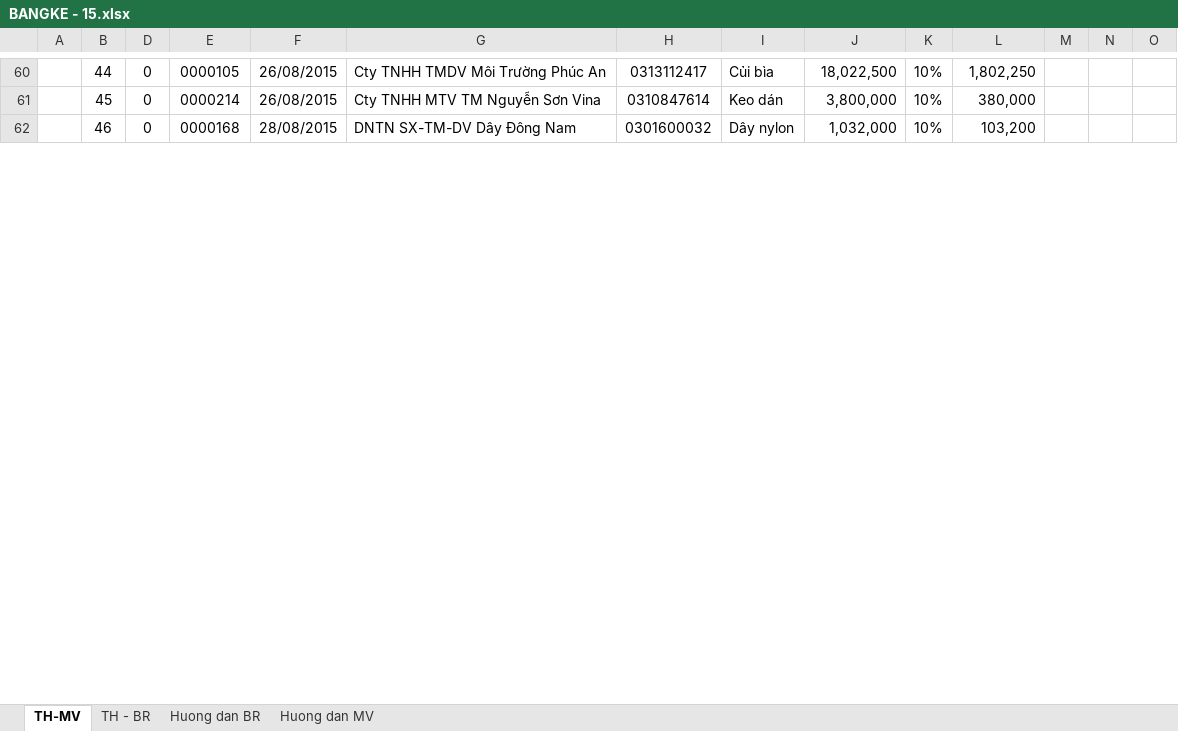
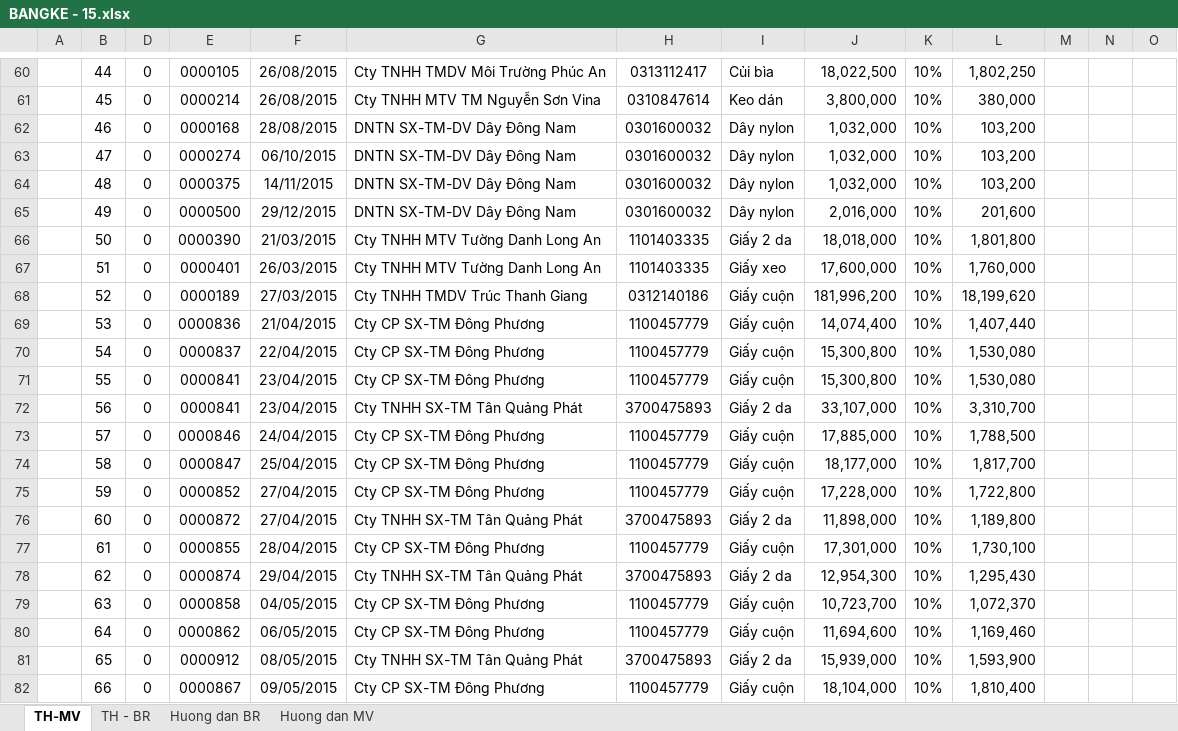
Before and after one commit to vuphuong11/KIM-DUNG-PHAT, an Excel workbook: SO SACH/0310686815/2015/BANGKE - 15.xlsx, sheet TH-MV, drawn as a sheet; only a part is shown, gaps mark what is left out; values as stored, in another font and other column widths than the file's, no borders; charts and pictures not drawn; the diff covers the shown part only; the diff names each change by its address in the sheet, - before the commit and + after, or states it on an @@ line.

```diff
--- a/SO SACH/0310686815/2015/BANGKE - 15.xlsx (sheet TH-MV)
+++ b/SO SACH/0310686815/2015/BANGKE - 15.xlsx (sheet TH-MV)
@@ row 63 unhidden:  | 47 | 0 | 0000274 | 06/10/2015 | DNTN SX-TM-DV Dây Đông Nam | 0301600032 | Dây nylon | 1,032,000 | 10% | 103,200 | 4 @@
@@ row 64 unhidden:  | 48 | 0 | 0000375 | 14/11/2015 | DNTN SX-TM-DV Dây Đông Nam | 0301600032 | Dây nylon | 1,032,000 | 10% | 103,200 | 4 @@
@@ row 65 unhidden:  | 49 | 0 | 0000500 | 29/12/2015 | DNTN SX-TM-DV Dây Đông Nam | 0301600032 | Dây nylon | 2,016,000 | 10% | 201,600 | 4 @@
+row 66:  | 50 | 0 | 0000390 | 21/03/2015 | Cty TNHH MTV Tường Danh Long An | 1101403335 | Giấy 2 da | 18,018,000 | 10% | 1,801,800 | 1
+row 67:  | 51 | 0 | 0000401 | 26/03/2015 | Cty TNHH MTV Tường Danh Long An | 1101403335 | Giấy xeo | 17,600,000 | 10% | 1,760,000 | 1
+row 68:  | 52 | 0 | 0000189 | 27/03/2015 | Cty TNHH TMDV Trúc Thanh Giang | 0312140186 | Giấy cuộn | 181,996,200 | 10% | 18,199,620 | 2
+row 69:  | 53 | 0 | 0000836 | 21/04/2015 | Cty CP SX-TM Đông Phương | 1100457779 | Giấy cuộn | 14,074,400 | 10% | 1,407,440 | 2
+row 70:  | 54 | 0 | 0000837 | 22/04/2015 | Cty CP SX-TM Đông Phương | 1100457779 | Giấy cuộn | 15,300,800 | 10% | 1,530,080 | 2
+row 71:  | 55 | 0 | 0000841 | 23/04/2015 | Cty CP SX-TM Đông Phương | 1100457779 | Giấy cuộn | 15,300,800 | 10% | 1,530,080 | 2
+row 72:  | 56 | 0 | 0000841 | 23/04/2015 | Cty TNHH SX-TM Tân Quảng Phát | 3700475893 | Giấy 2 da | 33,107,000 | 10% | 3,310,700 | 2
+row 73:  | 57 | 0 | 0000846 | 24/04/2015 | Cty CP SX-TM Đông Phương | 1100457779 | Giấy cuộn | 17,885,000 | 10% | 1,788,500 | 2
+row 74:  | 58 | 0 | 0000847 | 25/04/2015 | Cty CP SX-TM Đông Phương | 1100457779 | Giấy cuộn | 18,177,000 | 10% | 1,817,700 | 2
+row 75:  | 59 | 0 | 0000852 | 27/04/2015 | Cty CP SX-TM Đông Phương | 1100457779 | Giấy cuộn | 17,228,000 | 10% | 1,722,800 | 2
+row 76:  | 60 | 0 | 0000872 | 27/04/2015 | Cty TNHH SX-TM Tân Quảng Phát | 3700475893 | Giấy 2 da | 11,898,000 | 10% | 1,189,800 | 2
+row 77:  | 61 | 0 | 0000855 | 28/04/2015 | Cty CP SX-TM Đông Phương | 1100457779 | Giấy cuộn | 17,301,000 | 10% | 1,730,100 | 2
+row 78:  | 62 | 0 | 0000874 | 29/04/2015 | Cty TNHH SX-TM Tân Quảng Phát | 3700475893 | Giấy 2 da | 12,954,300 | 10% | 1,295,430 | 2
+row 79:  | 63 | 0 | 0000858 | 04/05/2015 | Cty CP SX-TM Đông Phương | 1100457779 | Giấy cuộn | 10,723,700 | 10% | 1,072,370 | 2
+row 80:  | 64 | 0 | 0000862 | 06/05/2015 | Cty CP SX-TM Đông Phương | 1100457779 | Giấy cuộn | 11,694,600 | 10% | 1,169,460 | 2
+row 81:  | 65 | 0 | 0000912 | 08/05/2015 | Cty TNHH SX-TM Tân Quảng Phát | 3700475893 | Giấy 2 da | 15,939,000 | 10% | 1,593,900 | 2
+row 82:  | 66 | 0 | 0000867 | 09/05/2015 | Cty CP SX-TM Đông Phương | 1100457779 | Giấy cuộn | 18,104,000 | 10% | 1,810,400 | 2
```
Also changed, not shown: 115 added rows, 25 hidden or unhidden rows and 31 edited cells elsewhere in this sheet, sheet TH - BR, sheet Huong dan MV, hidden cells, charts or pictures, SO SACH/0310686815/2014/BANGKE - 14.xlsx, SO SACH/1101819710/2016/TM-BCTC 16.xlsx, 3 other files.
